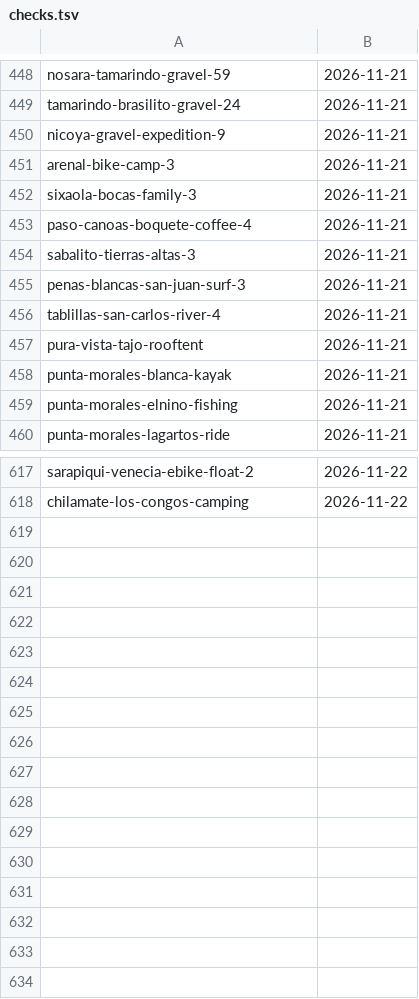
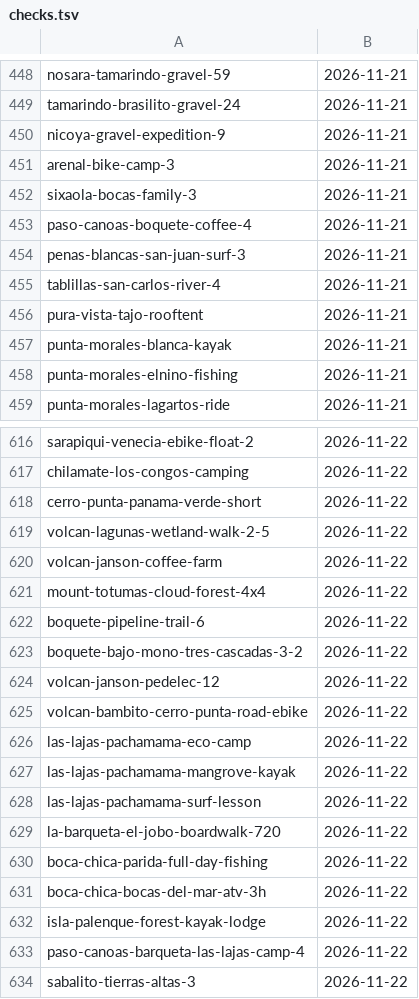
Before and after one commit to Paldd/costa-rica-travel-atlas, a TSV file: data/checks.tsv, drawn as a sheet; only a part is shown, gaps mark what is left out.

```diff
--- a/data/checks.tsv
+++ b/data/checks.tsv
@@ -453,3 +453,2 @@ sixaola-bocas-family-3	2026-11-21
 paso-canoas-boquete-coffee-4	2026-11-21
-sabalito-tierras-altas-3	2026-11-21
 penas-blancas-san-juan-surf-3	2026-11-21
@@ -618 +617,18 @@ sarapiqui-venecia-ebike-float-2	2026-11-22
 chilamate-los-congos-camping	2026-11-22
+cerro-punta-panama-verde-short	2026-11-22
+volcan-lagunas-wetland-walk-2-5	2026-11-22
+volcan-janson-coffee-farm	2026-11-22
+mount-totumas-cloud-forest-4x4	2026-11-22
+boquete-pipeline-trail-6	2026-11-22
+boquete-bajo-mono-tres-cascadas-3-2	2026-11-22
+volcan-janson-pedelec-12	2026-11-22
+volcan-bambito-cerro-punta-road-ebike	2026-11-22
+las-lajas-pachamama-eco-camp	2026-11-22
+las-lajas-pachamama-mangrove-kayak	2026-11-22
+las-lajas-pachamama-surf-lesson	2026-11-22
+la-barqueta-el-jobo-boardwalk-720	2026-11-22
+boca-chica-parida-full-day-fishing	2026-11-22
+boca-chica-bocas-del-mar-atv-3h	2026-11-22
+isla-palenque-forest-kayak-lodge	2026-11-22
+paso-canoas-barqueta-las-lajas-camp-4	2026-11-22
+sabalito-tierras-altas-3	2026-11-22
```
Also changed, not shown: data/map-points.tsv, 12 other files.
